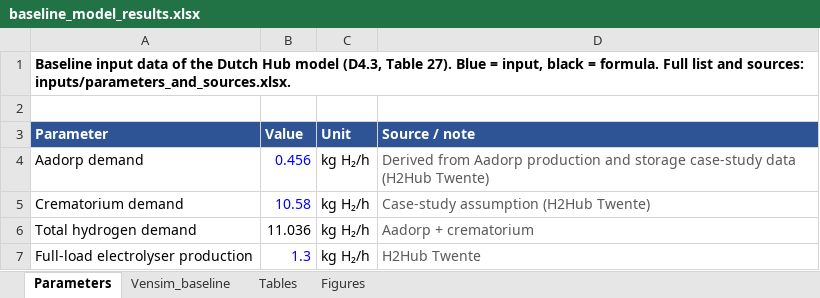
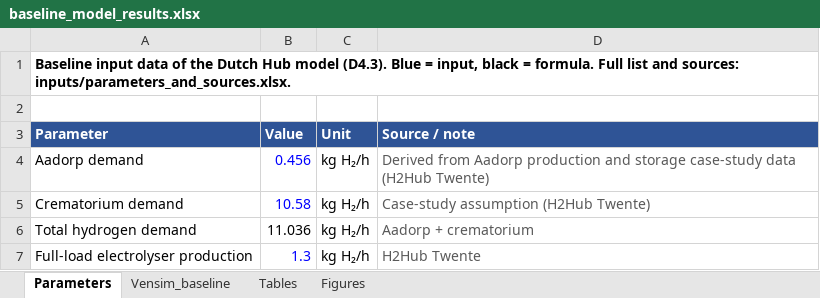
Before and after one commit to beateruel/hydrogen_distribution_model, an Excel workbook: model/baseline_model_results.xlsx, sheet Parameters, drawn as a sheet; only a part is shown; values as stored, in another font and other column widths than the file's, no borders; the diff names each change by its address in the sheet, - before the commit and + after, or states it on an @@ line.

```diff
--- a/model/baseline_model_results.xlsx (sheet Parameters)
+++ b/model/baseline_model_results.xlsx (sheet Parameters)
-A1 (Parameter): …Hub model (D4.3, Table 27). Blue =…
+A1 (Parameter): …Hub model (D4.3). Blue =…
```
Also changed, not shown: sheet Tables, sheet Figures, inputs/Dutch_Hub_data_and_crematorium_demand.xlsx, inputs/parameters_and_sources.xlsx, 2 other files.
